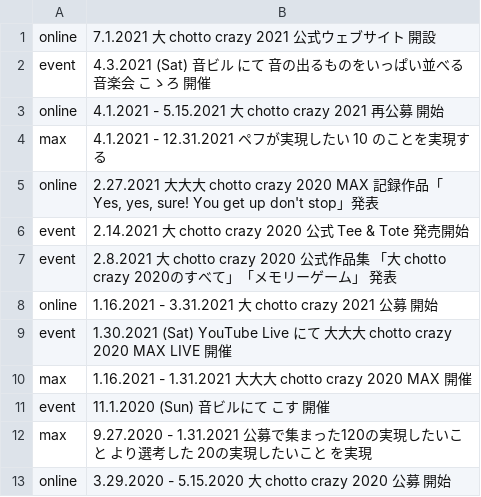
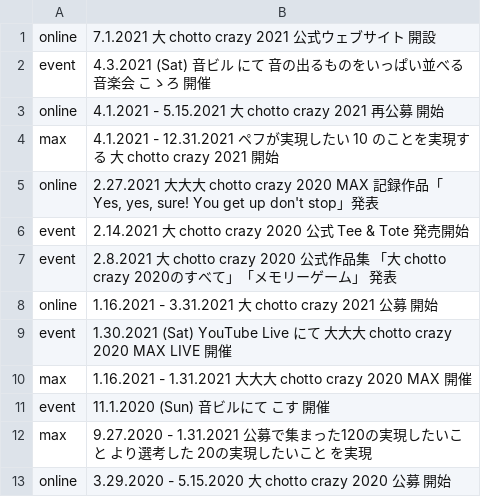
Before and after one commit to pe-hu/index, a CSV file: update/cc/chottocrazy.csv, drawn as a sheet.

Commit message:
Update chottocrazy.csv

```diff
--- a/update/cc/chottocrazy.csv
+++ b/update/cc/chottocrazy.csv
@@ -3,3 +3,3 @@ event,4.3.2021 (Sat) 音ビル にて 音の出るものをいっぱい並べる
 online,4.1.2021 - 5.15.2021 大 chotto crazy 2021 再公募 開始,
-max,4.1.2021 - 12.31.2021 ペフが実現したい 10 のことを実現する,
+max,4.1.2021 - 12.31.2021 ペフが実現したい 10 のことを実現する 大 chotto crazy 2021 開始,
 online,"2.27.2021 大大大 chotto crazy 2020 MAX 記録作品「Yes, yes, sure! You get up don't stop」発表",
```
